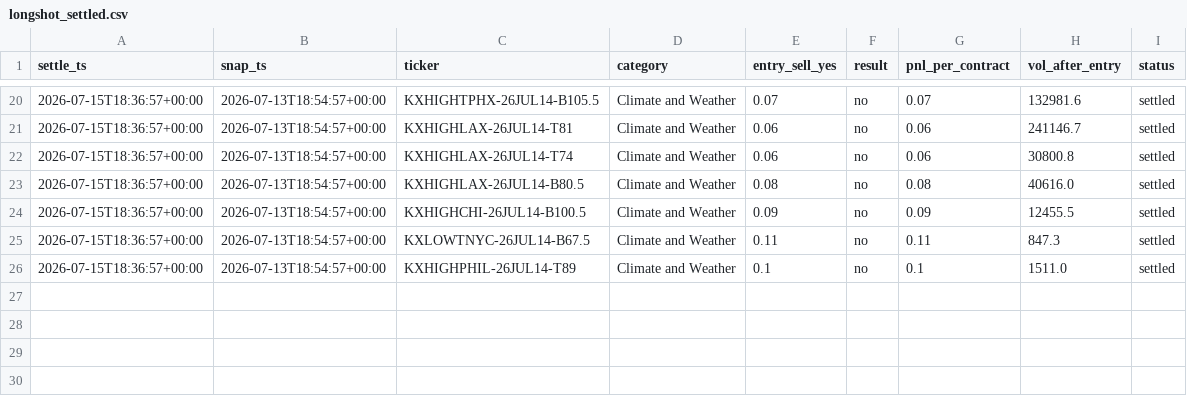
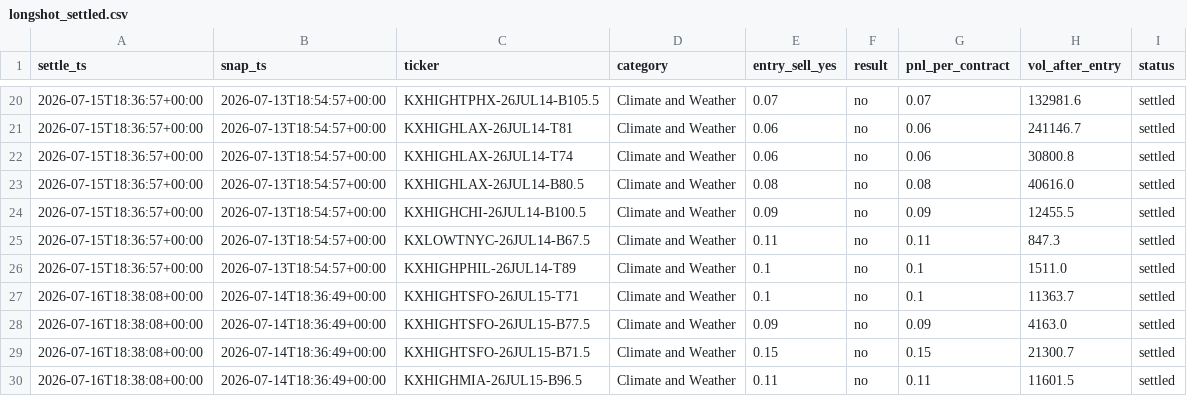
Before and after one commit to dgkenn/Codex-playground-, a CSV file: gha_data/longshot/longshot_settled.csv, drawn as a sheet; only a part is shown, gaps mark what is left out; the diff names each change by its address in the sheet, - before the commit and + after, or states it on an @@ line.

Commit message:
kalshi-longshot paper-track 2026-07-16T18Z

```diff
--- a/gha_data/longshot/longshot_settled.csv
+++ b/gha_data/longshot/longshot_settled.csv
+row 27: 2026-07-16T18:38:08+00:00 | 2026-07-14T18:36:49+00:00 | KXHIGHTSFO-26JUL15-T71 | Climate and Weather | 0.1 | no | 0.1 | 11363.7 | settled
+row 28: 2026-07-16T18:38:08+00:00 | 2026-07-14T18:36:49+00:00 | KXHIGHTSFO-26JUL15-B77.5 | Climate and Weather | 0.09 | no | 0.09 | 4163.0 | settled
+row 29: 2026-07-16T18:38:08+00:00 | 2026-07-14T18:36:49+00:00 | KXHIGHTSFO-26JUL15-B71.5 | Climate and Weather | 0.15 | no | 0.15 | 21300.7 | settled
+row 30: 2026-07-16T18:38:08+00:00 | 2026-07-14T18:36:49+00:00 | KXHIGHMIA-26JUL15-B96.5 | Climate and Weather | 0.11 | no | 0.11 | 11601.5 | settled
```
Also changed, not shown: 1 other file.
